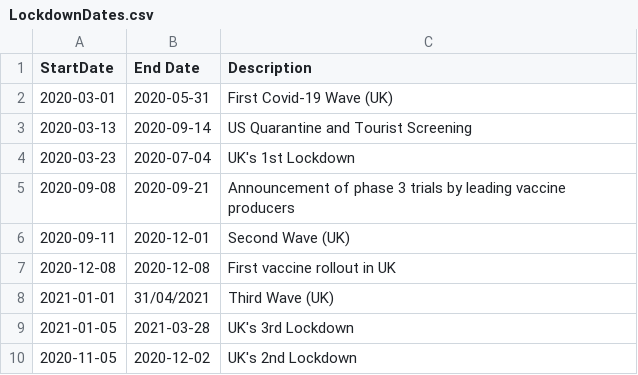
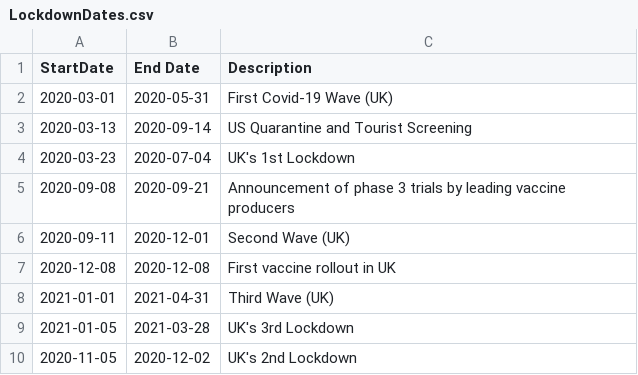
Before and after one commit to SRoscoe27/ResearchProject, a CSV file: csv/LockdownDates.csv, drawn as a sheet.

Commit message:
Attempt 7

```diff
--- a/csv/LockdownDates.csv
+++ b/csv/LockdownDates.csv
@@ -7,3 +7,3 @@ StartDate,End Date,Description
 2020-12-08,2020-12-08,First vaccine rollout in UK
-2021-01-01,31/04/2021,Third Wave (UK)
+2021-01-01,2021-04-31,Third Wave (UK)
 2021-01-05,2021-03-28,UK's 3rd Lockdown
```
